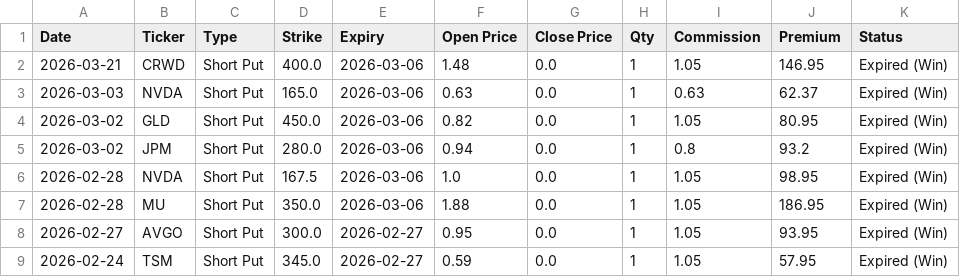
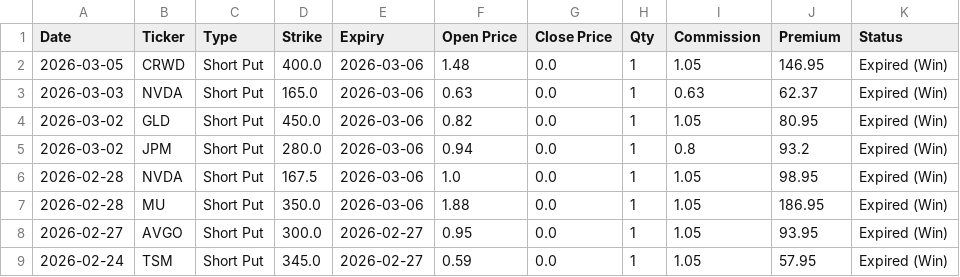
Before and after one commit to wongtszzz/short-put-analyzer, a CSV file: lucky_ledger.csv, drawn as a sheet.

Commit message:
Ledger Auto-Sync: 2026-03-21 19:08:46

```diff
--- a/lucky_ledger.csv
+++ b/lucky_ledger.csv
@@ -1,3 +1,3 @@
 Date,Ticker,Type,Strike,Expiry,Open Price,Close Price,Qty,Commission,Premium,Status
-2026-03-21,CRWD,Short Put,400.0,2026-03-06,1.48,0.0,1,1.05,146.95,Expired (Win)
+2026-03-05,CRWD,Short Put,400.0,2026-03-06,1.48,0.0,1,1.05,146.95,Expired (Win)
 2026-03-03,NVDA,Short Put,165.0,2026-03-06,0.63,0.0,1,0.63,62.37,Expired (Win)
```
